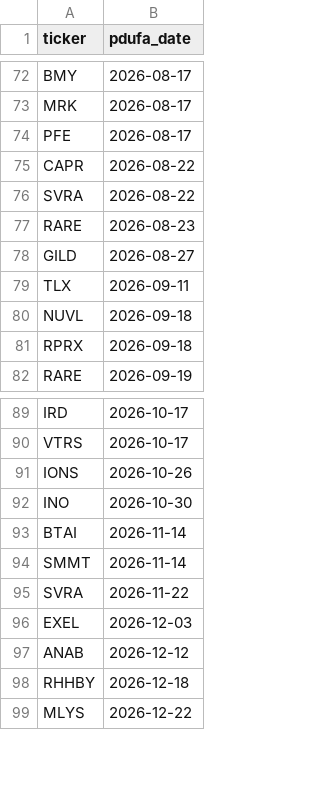
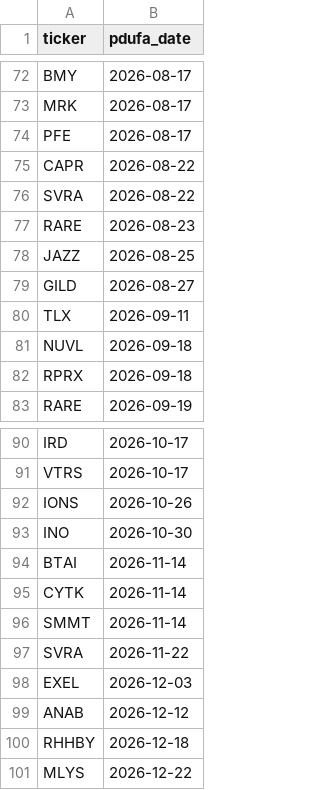
Before and after one commit to sbarak/PDUFA_Parser, a CSV file: Calendar Agent/data/pdufa_master.csv, drawn as a sheet; only a part is shown, gaps mark what is left out.

Commit message:
chore: daily PDUFA update 2026-05-07T06:20:46Z

```diff
--- a/Calendar Agent/data/pdufa_master.csv
+++ b/Calendar Agent/data/pdufa_master.csv
@@ -77,2 +77,3 @@ SVRA,2026-08-22
 RARE,2026-08-23
+JAZZ,2026-08-25
 GILD,2026-08-27
@@ -93,2 +94,3 @@ INO,2026-10-30
 BTAI,2026-11-14
+CYTK,2026-11-14
 SMMT,2026-11-14
```
